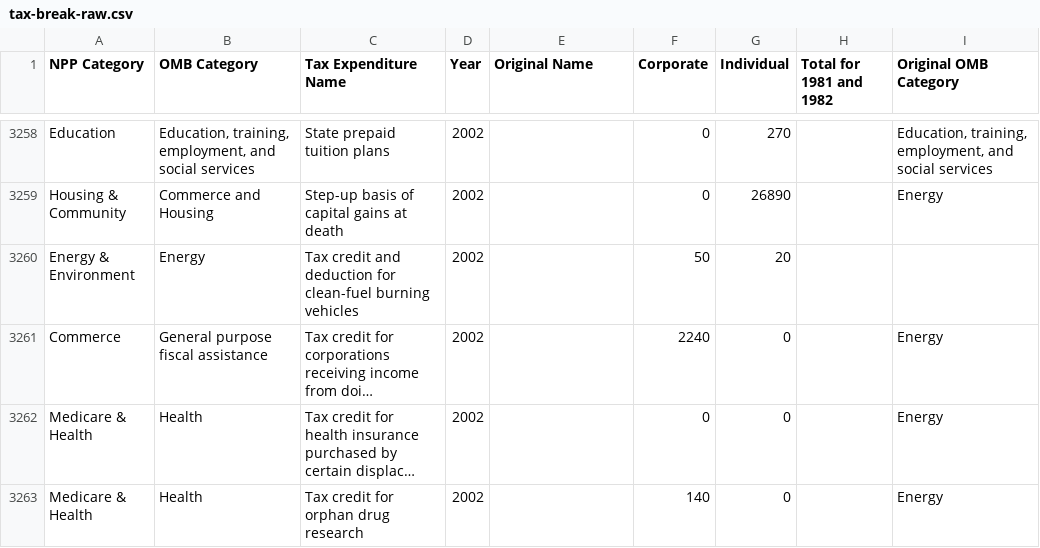
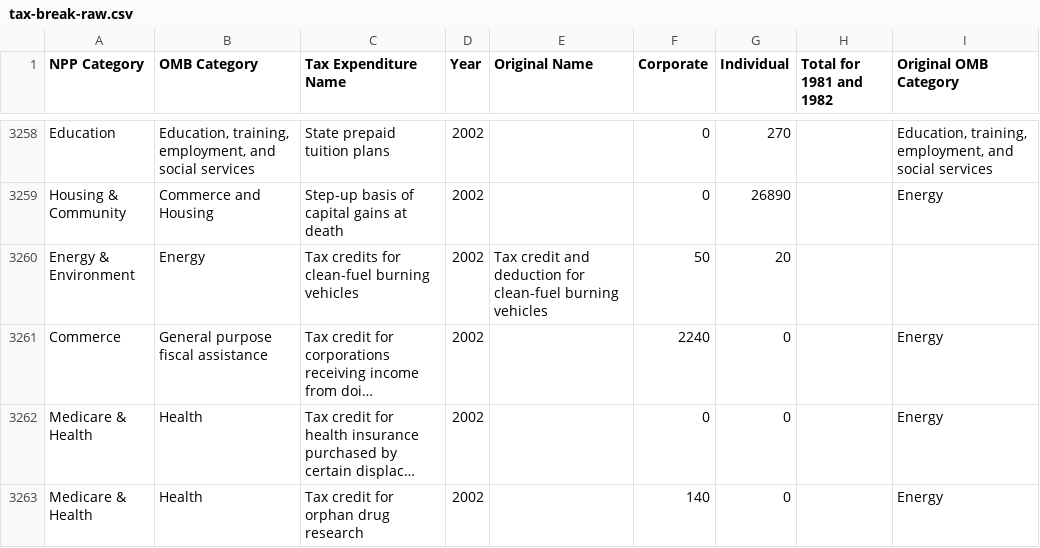
Before and after one commit to npp/tax-break, a CSV file: data/tax-break-raw.csv, drawn as a sheet; only a part is shown, gaps mark what is left out; long unchanged cells end in …; the diff covers the shown part only; the diff names each change by its address in the sheet, - before the commit and + after, or states it on an @@ line.

Commit message:
a few more changes to standardize tax break names over time

```diff
--- a/data/tax-break-raw.csv
+++ b/data/tax-break-raw.csv
-C3260 (Tax Expenditure Name): Tax credit and deduction for clean-fuel…
+C3260 (Tax Expenditure Name): Tax credits for clean-fuel…
-E3260 (Original Name): (empty)
+E3260 (Original Name): Tax credit and deduction for clean-fuel burning vehicles
```
Also changed, not shown: 57 edited cells elsewhere in this file.
